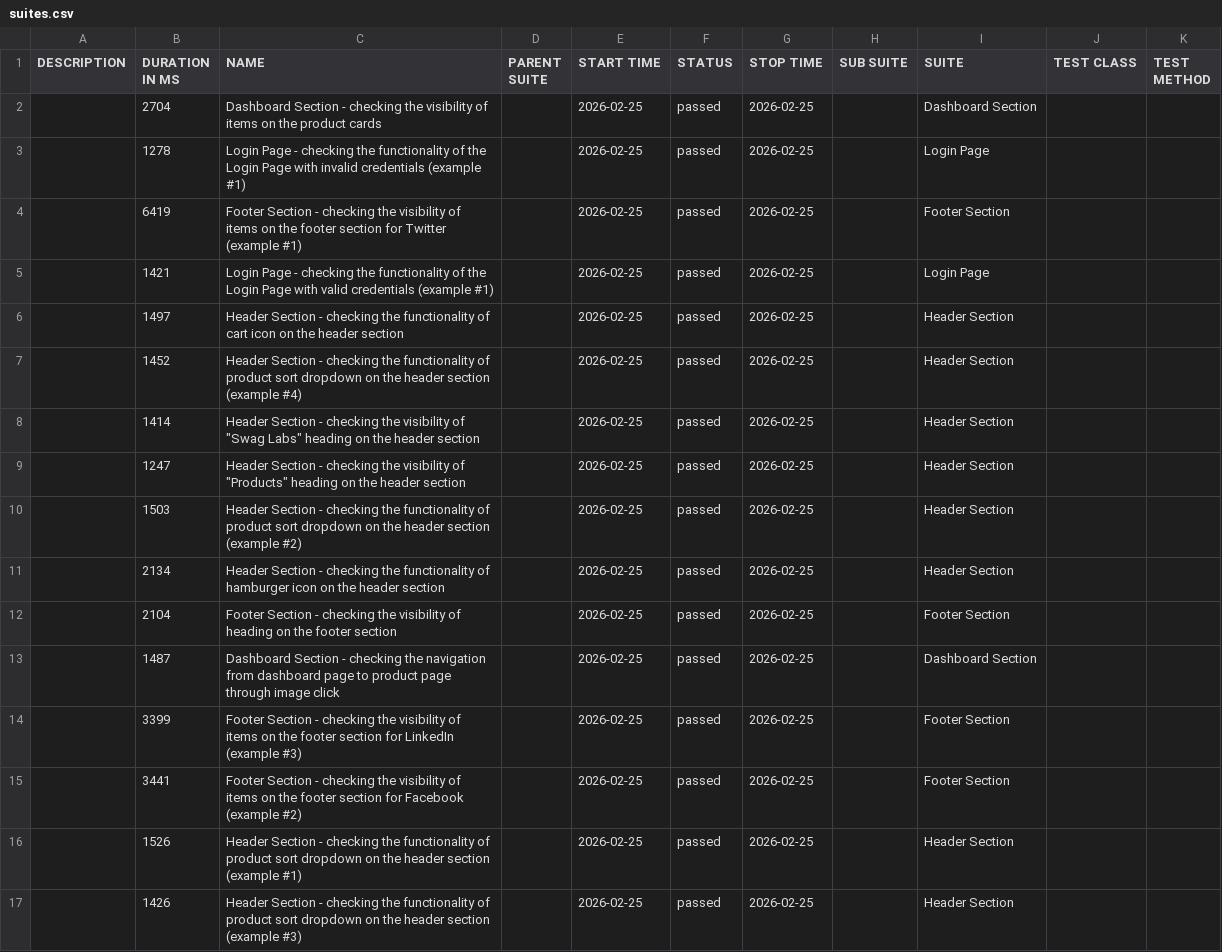
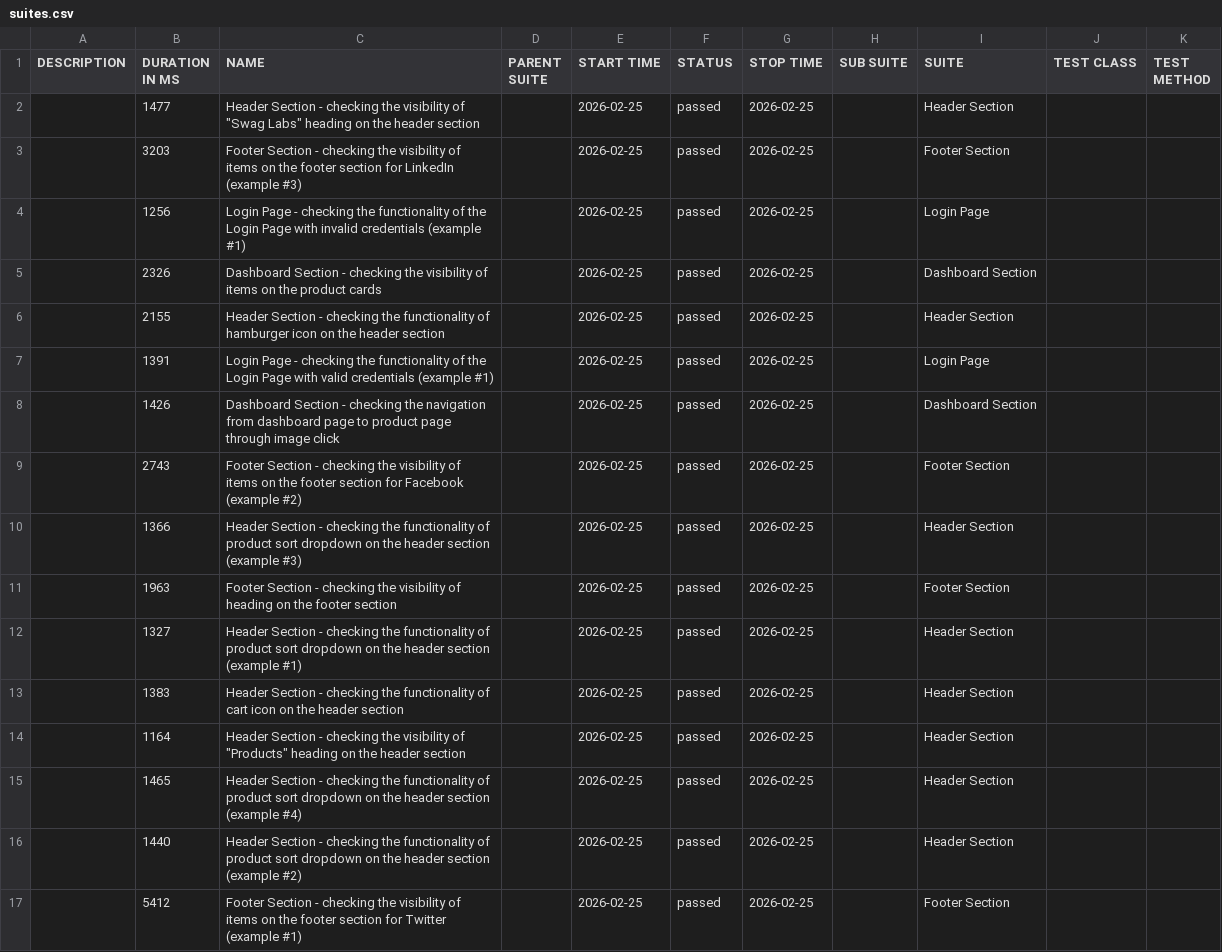
Before and after one commit to Danishs112/Swag-Labs-Demo, a CSV file: data/suites.csv, drawn as a sheet.

```diff
--- a/data/suites.csv
+++ b/data/suites.csv
@@ -1,17 +1,17 @@
 "DESCRIPTION","DURATION IN MS","NAME","PARENT SUITE","START TIME","STATUS","STOP TIME","SUB SUITE","SUITE","TEST CLASS","TEST METHOD"
-"","2704","Dashboard Section - checking the visibility of items on the product cards","","2026-02-25","passed","2026-02-25","","Dashboard Section","",""
-"","1278","Login Page - checking the functionality of the Login Page with invalid credentials (example #1)","","2026-02-25","passed","2026-02-25","","Login Page","",""
-"","6419","Footer Section - checking the visibility of items on the footer section for Twitter (example #1)","","2026-02-25","passed","2026-02-25","","Footer Section","",""
-"","1421","Login Page - checking the functionality of the Login Page with valid credentials (example #1)","","2026-02-25","passed","2026-02-25","","Login Page","",""
-"","1497","Header Section - checking the functionality of cart icon on the header section","","2026-02-25","passed","2026-02-25","","Header Section","",""
-"","1452","Header Section - checking the functionality of product sort dropdown on the header section (example #4)","","2026-02-25","passed","2026-02-25","","Header Section","",""
-"","1414","Header Section - checking the visibility of ""Swag Labs"" heading on the header section","","2026-02-25","passed","2026-02-25","","Header Section","",""
-"","1247","Header Section - checking the visibility of ""Products"" heading on the header section","","2026-02-25","passed","2026-02-25","","Header Section","",""
-"","1503","Header Section - checking the functionality of product sort dropdown on the header section (example #2)","","2026-02-25","passed","2026-02-25","","Header Section","",""
-"","2134","Header Section - checking the functionality of hamburger icon on the header section","","2026-02-25","passed","2026-02-25","","Header Section","",""
-"","2104","Footer Section - checking the visibility of heading on the footer section","","2026-02-25","passed","2026-02-25","","Footer Section","",""
-"","1487","Dashboard Section - checking the navigation from dashboard page to product page through image click","","2026-02-25","passed","2026-02-25","","Dashboard Section","",""
-"","3399","Footer Section - checking the visibility of items on the footer section for LinkedIn (example #3)","","2026-02-25","passed","2026-02-25","","Footer Section","",""
-"","3441","Footer Section - checking the visibility of items on the footer section for Facebook (example #2)","","2026-02-25","passed","2026-02-25","","Footer Section","",""
-"","1526","Header Section - checking the functionality of product sort dropdown on the header section (example #1)","","2026-02-25","passed","2026-02-25","","Header Section","",""
-"","1426","Header Section - checking the functionality of product sort dropdown on the header section (example #3)","","2026-02-25","passed","2026-02-25","","Header Section","",""
+"","1477","Header Section - checking the visibility of ""Swag Labs"" heading on the header section","","2026-02-25","passed","2026-02-25","","Header Section","",""
+"","3203","Footer Section - checking the visibility of items on the footer section for LinkedIn (example #3)","","2026-02-25","passed","2026-02-25","","Footer Section","",""
+"","1256","Login Page - checking the functionality of the Login Page with invalid credentials (example #1)","","2026-02-25","passed","2026-02-25","","Login Page","",""
+"","2326","Dashboard Section - checking the visibility of items on the product cards","","2026-02-25","passed","2026-02-25","","Dashboard Section","",""
+"","2155","Header Section - checking the functionality of hamburger icon on the header section","","2026-02-25","passed","2026-02-25","","Header Section","",""
+"","1391","Login Page - checking the functionality of the Login Page with valid credentials (example #1)","","2026-02-25","passed","2026-02-25","","Login Page","",""
+"","1426","Dashboard Section - checking the navigation from dashboard page to product page through image click","","2026-02-25","passed","2026-02-25","","Dashboard Section","",""
+"","2743","Footer Section - checking the visibility of items on the footer section for Facebook (example #2)","","2026-02-25","passed","2026-02-25","","Footer Section","",""
+"","1366","Header Section - checking the functionality of product sort dropdown on the header section (example #3)","","2026-02-25","passed","2026-02-25","","Header Section","",""
+"","1963","Footer Section - checking the visibility of heading on the footer section","","2026-02-25","passed","2026-02-25","","Footer Section","",""
+"","1327","Header Section - checking the functionality of product sort dropdown on the header section (example #1)","","2026-02-25","passed","2026-02-25","","Header Section","",""
+"","1383","Header Section - checking the functionality of cart icon on the header section","","2026-02-25","passed","2026-02-25","","Header Section","",""
+"","1164","Header Section - checking the visibility of ""Products"" heading on the header section","","2026-02-25","passed","2026-02-25","","Header Section","",""
+"","1465","Header Section - checking the functionality of product sort dropdown on the header section (example #4)","","2026-02-25","passed","2026-02-25","","Header Section","",""
+"","1440","Header Section - checking the functionality of product sort dropdown on the header section (example #2)","","2026-02-25","passed","2026-02-25","","Header Section","",""
+"","5412","Footer Section - checking the visibility of items on the footer section for Twitter (example #1)","","2026-02-25","passed","2026-02-25","","Footer Section","",""
```
Also changed, not shown: data/behaviors.csv, 46 other files.
